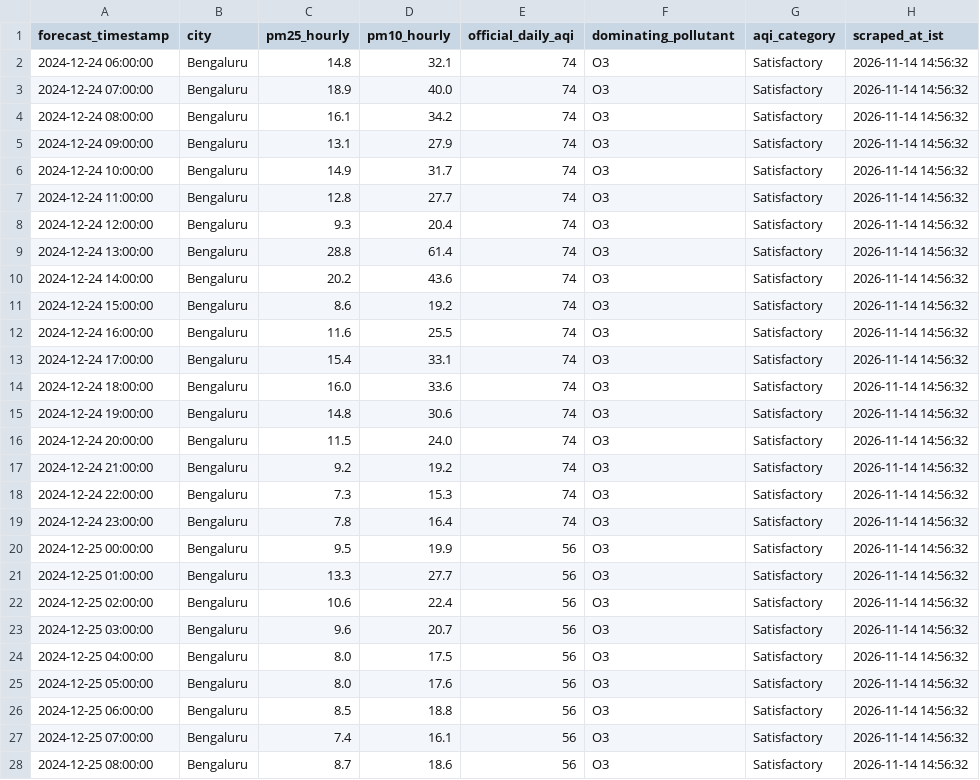
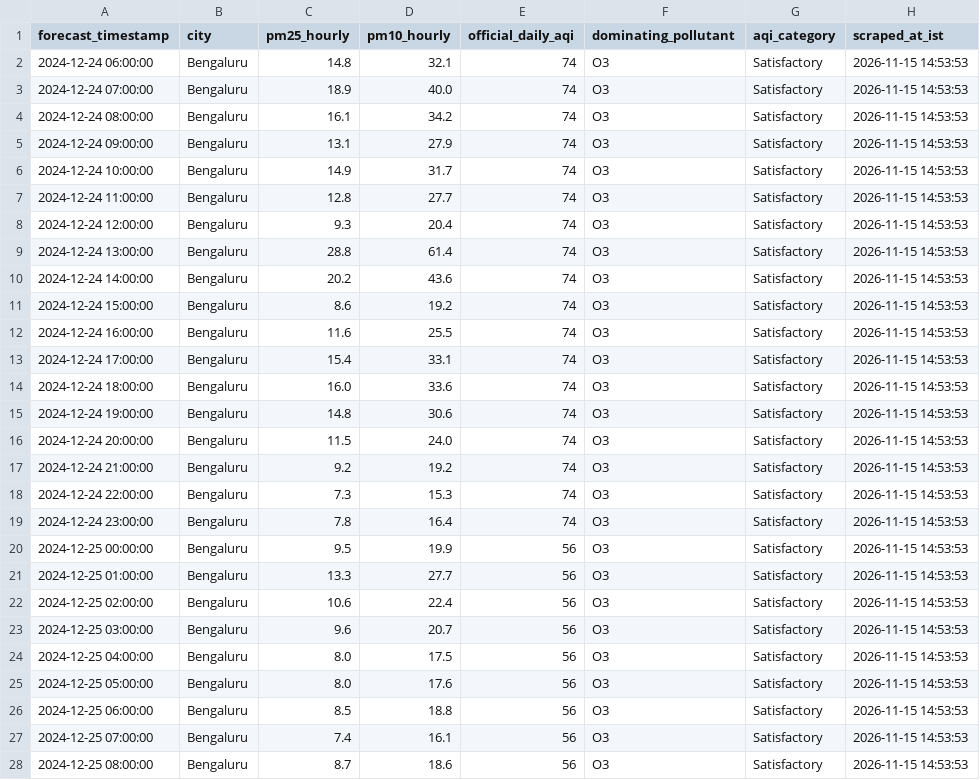
Before and after one commit to mrafiuddin50/imd-metro-aqi-forecast, a CSV file: data/cities/bengaluru_hourly.csv, drawn as a sheet; only a part is shown; the diff covers the shown part only.

```diff
--- a/data/cities/bengaluru_hourly.csv
+++ b/data/cities/bengaluru_hourly.csv
@@ -1,28 +1,28 @@
 forecast_timestamp,city,pm25_hourly,pm10_hourly,official_daily_aqi,dominating_pollutant,aqi_category,scraped_at_ist
-2024-12-24 06:00:00,Bengaluru,14.8,32.1,74,O3,Satisfactory,2026-11-14 14:56:32
-2024-12-24 07:00:00,Bengaluru,18.9,40.0,74,O3,Satisfactory,2026-11-14 14:56:32
-2024-12-24 08:00:00,Bengaluru,16.1,34.2,74,O3,Satisfactory,2026-11-14 14:56:32
-2024-12-24 09:00:00,Bengaluru,13.1,27.9,74,O3,Satisfactory,2026-11-14 14:56:32
-2024-12-24 10:00:00,Bengaluru,14.9,31.7,74,O3,Satisfactory,2026-11-14 14:56:32
-2024-12-24 11:00:00,Bengaluru,12.8,27.7,74,O3,Satisfactory,2026-11-14 14:56:32
-2024-12-24 12:00:00,Bengaluru,9.3,20.4,74,O3,Satisfactory,2026-11-14 14:56:32
-2024-12-24 13:00:00,Bengaluru,28.8,61.4,74,O3,Satisfactory,2026-11-14 14:56:32
-2024-12-24 14:00:00,Bengaluru,20.2,43.6,74,O3,Satisfactory,2026-11-14 14:56:32
-2024-12-24 15:00:00,Bengaluru,8.6,19.2,74,O3,Satisfactory,2026-11-14 14:56:32
-2024-12-24 16:00:00,Bengaluru,11.6,25.5,74,O3,Satisfactory,2026-11-14 14:56:32
-2024-12-24 17:00:00,Bengaluru,15.4,33.1,74,O3,Satisfactory,2026-11-14 14:56:32
-2024-12-24 18:00:00,Bengaluru,16.0,33.6,74,O3,Satisfactory,2026-11-14 14:56:32
-2024-12-24 19:00:00,Bengaluru,14.8,30.6,74,O3,Satisfactory,2026-11-14 14:56:32
-2024-12-24 20:00:00,Bengaluru,11.5,24.0,74,O3,Satisfactory,2026-11-14 14:56:32
-2024-12-24 21:00:00,Bengaluru,9.2,19.2,74,O3,Satisfactory,2026-11-14 14:56:32
-2024-12-24 22:00:00,Bengaluru,7.3,15.3,74,O3,Satisfactory,2026-11-14 14:56:32
-2024-12-24 23:00:00,Bengaluru,7.8,16.4,74,O3,Satisfactory,2026-11-14 14:56:32
-2024-12-25 00:00:00,Bengaluru,9.5,19.9,56,O3,Satisfactory,2026-11-14 14:56:32
-2024-12-25 01:00:00,Bengaluru,13.3,27.7,56,O3,Satisfactory,2026-11-14 14:56:32
-2024-12-25 02:00:00,Bengaluru,10.6,22.4,56,O3,Satisfactory,2026-11-14 14:56:32
-2024-12-25 03:00:00,Bengaluru,9.6,20.7,56,O3,Satisfactory,2026-11-14 14:56:32
-2024-12-25 04:00:00,Bengaluru,8.0,17.5,56,O3,Satisfactory,2026-11-14 14:56:32
-2024-12-25 05:00:00,Bengaluru,8.0,17.6,56,O3,Satisfactory,2026-11-14 14:56:32
-2024-12-25 06:00:00,Bengaluru,8.5,18.8,56,O3,Satisfactory,2026-11-14 14:56:32
-2024-12-25 07:00:00,Bengaluru,7.4,16.1,56,O3,Satisfactory,2026-11-14 14:56:32
-2024-12-25 08:00:00,Bengaluru,8.7,18.6,56,O3,Satisfactory,2026-11-14 14:56:32
+2024-12-24 06:00:00,Bengaluru,14.8,32.1,74,O3,Satisfactory,2026-11-15 14:53:53
+2024-12-24 07:00:00,Bengaluru,18.9,40.0,74,O3,Satisfactory,2026-11-15 14:53:53
+2024-12-24 08:00:00,Bengaluru,16.1,34.2,74,O3,Satisfactory,2026-11-15 14:53:53
+2024-12-24 09:00:00,Bengaluru,13.1,27.9,74,O3,Satisfactory,2026-11-15 14:53:53
+2024-12-24 10:00:00,Bengaluru,14.9,31.7,74,O3,Satisfactory,2026-11-15 14:53:53
+2024-12-24 11:00:00,Bengaluru,12.8,27.7,74,O3,Satisfactory,2026-11-15 14:53:53
+2024-12-24 12:00:00,Bengaluru,9.3,20.4,74,O3,Satisfactory,2026-11-15 14:53:53
+2024-12-24 13:00:00,Bengaluru,28.8,61.4,74,O3,Satisfactory,2026-11-15 14:53:53
+2024-12-24 14:00:00,Bengaluru,20.2,43.6,74,O3,Satisfactory,2026-11-15 14:53:53
+2024-12-24 15:00:00,Bengaluru,8.6,19.2,74,O3,Satisfactory,2026-11-15 14:53:53
+2024-12-24 16:00:00,Bengaluru,11.6,25.5,74,O3,Satisfactory,2026-11-15 14:53:53
+2024-12-24 17:00:00,Bengaluru,15.4,33.1,74,O3,Satisfactory,2026-11-15 14:53:53
+2024-12-24 18:00:00,Bengaluru,16.0,33.6,74,O3,Satisfactory,2026-11-15 14:53:53
+2024-12-24 19:00:00,Bengaluru,14.8,30.6,74,O3,Satisfactory,2026-11-15 14:53:53
+2024-12-24 20:00:00,Bengaluru,11.5,24.0,74,O3,Satisfactory,2026-11-15 14:53:53
+2024-12-24 21:00:00,Bengaluru,9.2,19.2,74,O3,Satisfactory,2026-11-15 14:53:53
+2024-12-24 22:00:00,Bengaluru,7.3,15.3,74,O3,Satisfactory,2026-11-15 14:53:53
+2024-12-24 23:00:00,Bengaluru,7.8,16.4,74,O3,Satisfactory,2026-11-15 14:53:53
+2024-12-25 00:00:00,Bengaluru,9.5,19.9,56,O3,Satisfactory,2026-11-15 14:53:53
+2024-12-25 01:00:00,Bengaluru,13.3,27.7,56,O3,Satisfactory,2026-11-15 14:53:53
+2024-12-25 02:00:00,Bengaluru,10.6,22.4,56,O3,Satisfactory,2026-11-15 14:53:53
+2024-12-25 03:00:00,Bengaluru,9.6,20.7,56,O3,Satisfactory,2026-11-15 14:53:53
+2024-12-25 04:00:00,Bengaluru,8.0,17.5,56,O3,Satisfactory,2026-11-15 14:53:53
+2024-12-25 05:00:00,Bengaluru,8.0,17.6,56,O3,Satisfactory,2026-11-15 14:53:53
+2024-12-25 06:00:00,Bengaluru,8.5,18.8,56,O3,Satisfactory,2026-11-15 14:53:53
+2024-12-25 07:00:00,Bengaluru,7.4,16.1,56,O3,Satisfactory,2026-11-15 14:53:53
+2024-12-25 08:00:00,Bengaluru,8.7,18.6,56,O3,Satisfactory,2026-11-15 14:53:53
```
Also changed, not shown: 70 edited cells elsewhere in this file, data/cities/chennai_hourly.csv, data/cities/delhi_hourly.csv, 7 other files.
